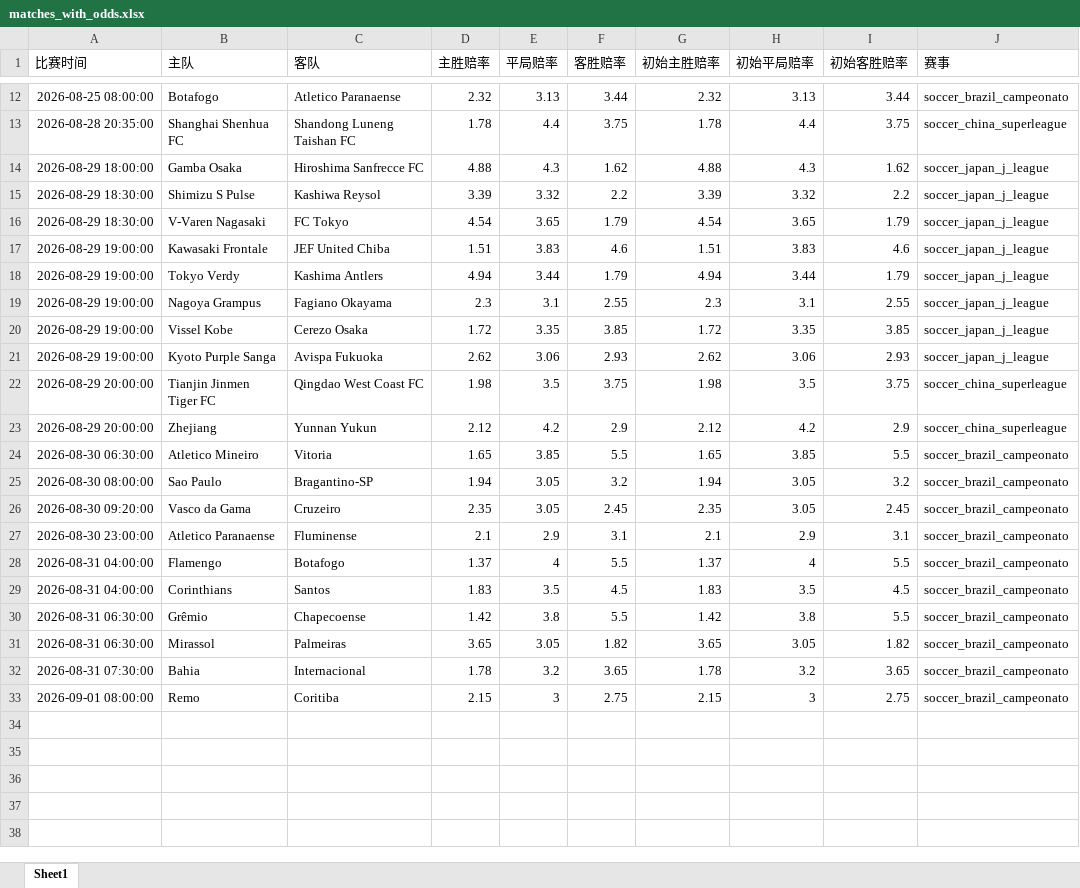
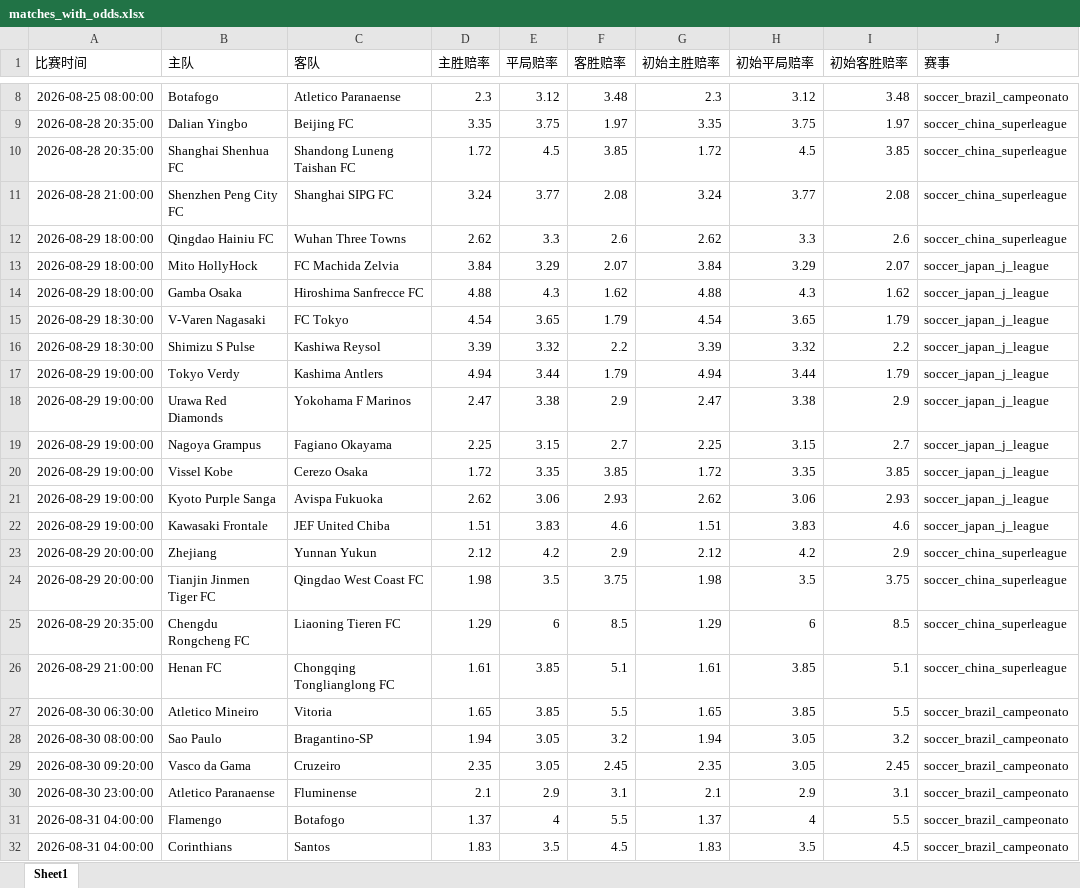
Before and after one commit to mynametengfei-coder/football_model, an Excel workbook: matches_with_odds.xlsx, sheet Sheet1, drawn as a sheet; only a part is shown, gaps mark what is left out; the shorter side is filled out with more unchanged rows; values as stored, in another font and other column widths than the file's, no borders; addresses are those after the commit; the diff covers the shown part only; the diff names each change by its address in the sheet, - before the commit and + after, or states it on an @@ line.

```diff
--- a/matches_with_odds.xlsx (sheet Sheet1)
+++ b/matches_with_odds.xlsx (sheet Sheet1)
-D8 (主胜赔率): 2.32
+D8 (主胜赔率): 2.3
-E8 (平局赔率): 3.13
+E8 (平局赔率): 3.12
-F8 (客胜赔率): 3.44
+F8 (客胜赔率): 3.48
-G8 (初始主胜赔率): 2.32
+G8 (初始主胜赔率): 2.3
-H8 (初始平局赔率): 3.13
+H8 (初始平局赔率): 3.12
-I8 (初始客胜赔率): 3.44
+I8 (初始客胜赔率): 3.48
+row 9: 2026-08-28 20:35:00 | Dalian Yingbo | Beijing FC | 3.35 | 3.75 | 1.97 | 3.35 | 3.75 | 1.97 | soccer_china_superleague
-D10 (主胜赔率): 1.78
+D10 (主胜赔率): 1.72
-E10 (平局赔率): 4.4
+E10 (平局赔率): 4.5
-F10 (客胜赔率): 3.75
+F10 (客胜赔率): 3.85
-G10 (初始主胜赔率): 1.78
+G10 (初始主胜赔率): 1.72
-H10 (初始平局赔率): 4.4
+H10 (初始平局赔率): 4.5
-I10 (初始客胜赔率): 3.75
+I10 (初始客胜赔率): 3.85
+row 11: 2026-08-28 21:00:00 | Shenzhen Peng City FC | Shanghai SIPG FC | 3.24 | 3.77 | 2.08 | 3.24 | 3.77 | 2.08 | soccer_china_superleague
+row 12: 2026-08-29 18:00:00 | Qingdao Hainiu FC | Wuhan Three Towns | 2.62 | 3.3 | 2.6 | 2.62 | 3.3 | 2.6 | soccer_china_superleague
+row 13: 2026-08-29 18:00:00 | Mito HollyHock | FC Machida Zelvia | 3.84 | 3.29 | 2.07 | 3.84 | 3.29 | 2.07 | soccer_japan_j_league
@@ row 16 moved to row 15: 2026-08-29 18:30:00 @@
+row 18: 2026-08-29 19:00:00 | Urawa Red Diamonds | Yokohama F Marinos | 2.47 | 3.38 | 2.9 | 2.47 | 3.38 | 2.9 | soccer_japan_j_league
-D19 (主胜赔率): 2.3
+D19 (主胜赔率): 2.25
-E19 (平局赔率): 3.1
+E19 (平局赔率): 3.15
-F19 (客胜赔率): 2.55
+F19 (客胜赔率): 2.7
-G19 (初始主胜赔率): 2.3
+G19 (初始主胜赔率): 2.25
-H19 (初始平局赔率): 3.1
+H19 (初始平局赔率): 3.15
-I19 (初始客胜赔率): 2.55
+I19 (初始客胜赔率): 2.7
@@ row 17 moved to row 22: 2026-08-29 19:00:00 @@
+row 25: 2026-08-29 20:35:00 | Chengdu Rongcheng FC | Liaoning Tieren FC | 1.29 | 6 | 8.5 | 1.29 | 6 | 8.5 | soccer_china_superleague
+row 26: 2026-08-29 21:00:00 | Henan FC | Chongqing Tonglianglong FC | 1.61 | 3.85 | 5.1 | 1.61 | 3.85 | 5.1 | soccer_china_superleague
```
Also changed, not shown: 4 removed rows and 28 edited cells elsewhere in this sheet, odds_history.xlsx.
